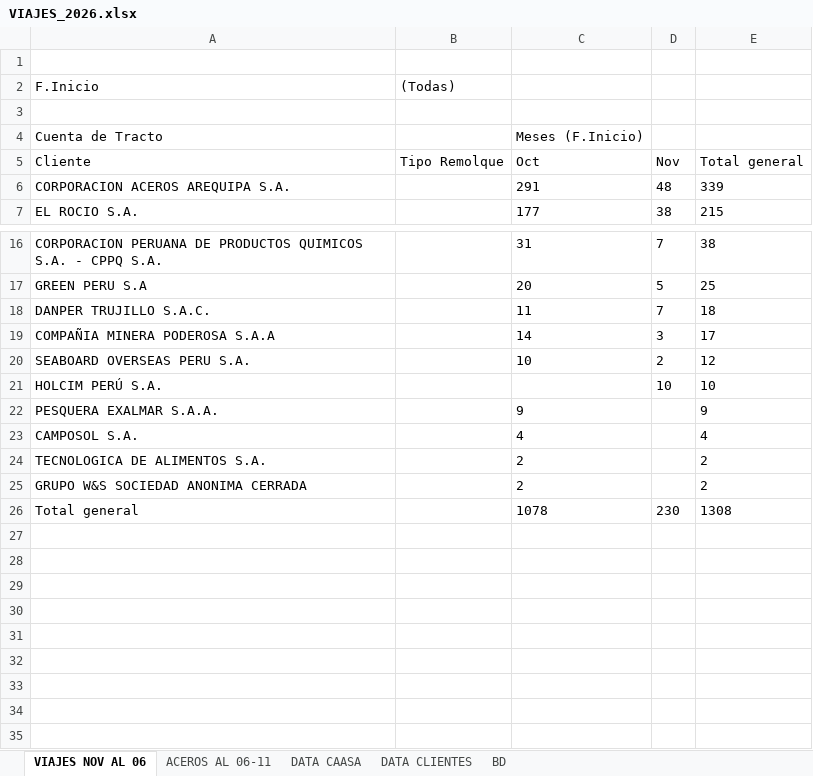
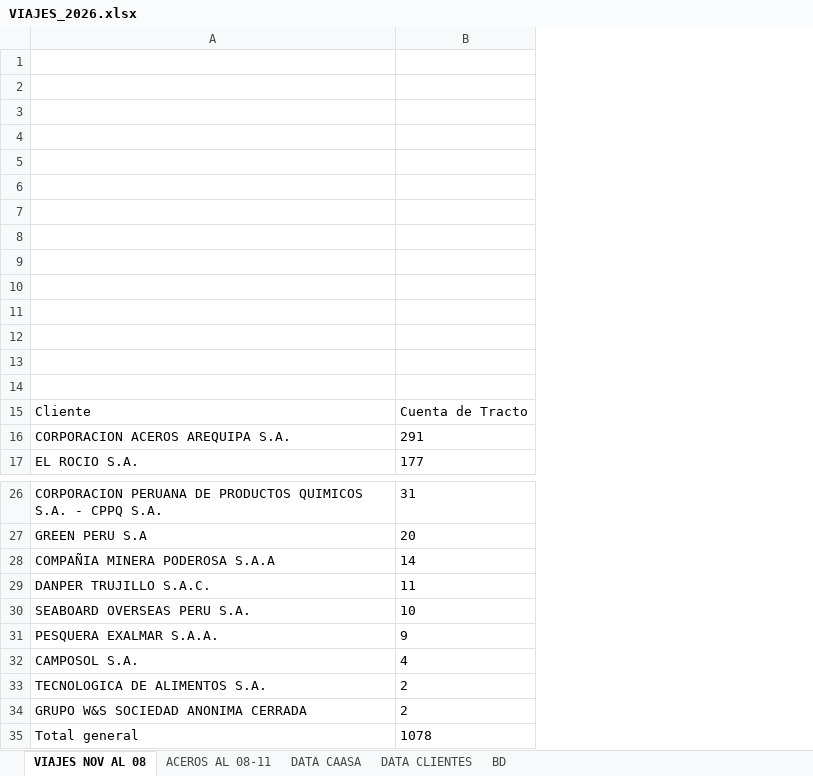
Before and after one commit to RenzoAK30/VortexAnalytics, an Excel workbook: VIAJES_2026.xlsx, sheet VIAJES NOV AL 08, drawn as a sheet; only a part is shown, gaps mark what is left out; values as stored, in another font and other column widths than the file's, no borders; charts and pictures not drawn; removed rows and columns are numbered as before the commit, all else as after; the diff names each change by its address in the sheet, - before the commit and + after, or states it on an @@ line.

```diff
--- a/VIAJES_2026.xlsx (sheet VIAJES NOV AL 08)
+++ b/VIAJES_2026.xlsx (sheet VIAJES NOV AL 08)
-sheet tab: VIAJES NOV AL 06
+sheet tab: VIAJES NOV AL 08
-sheet tab: ACEROS AL 06-11
+sheet tab: ACEROS AL 08-11
-column B, row 5: Tipo Remolque
-column D, rows 5-7: Nov | 48 | 38; rows 16-18: 7 | 5 | 7; row 20: 2; row 26: 230
-column E, rows 5-7: Total general | 339 | 215; rows 16-18: 38 | 25 | 18; row 20: 12; rows 22-26: 9 | 4 | 2 | 2 | 1308
-row 2: F.Inicio | (Todas)
-row 3: Cuenta de Tracto |  | Meses (F.Inicio)
+row 3: (empty)
+row 4: (empty)
+row 5: (empty)
+row 6: (empty)
+row 7: (empty)
+row 8: (empty)
+row 9: (empty)
+row 10: (empty)
+row 11: (empty)
+row 12: (empty)
+row 13: (empty)
+row 14: (empty)
-B15: Oct
+B15: Cuenta de Tracto
@@ row 19 moved to row 28: COMPAÑIA MINERA PODEROSA S.A.A @@
-row 21: HOLCIM PERÚ S.A. |  |  | 10 | 10
```
Also changed, not shown: sheet DATA CLIENTES, sheet ACEROS AL 08-11, sheet BD, formulas that keep their value, hidden cells, charts or pictures.
